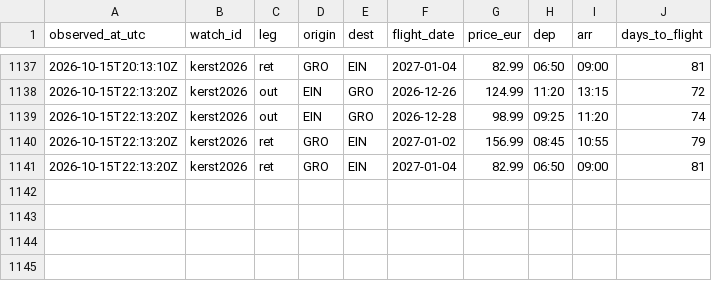
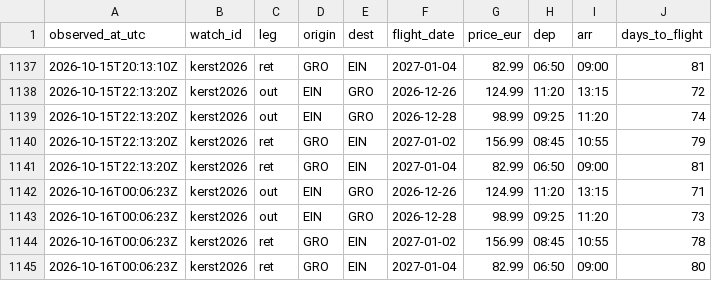
Before and after one commit to 3oo3zL0L/ehv-gro-pricewatch, a CSV file: data/prices.csv, drawn as a sheet; only a part is shown, gaps mark what is left out; the diff names each change by its address in the sheet, - before the commit and + after, or states it on an @@ line.

Commit message:
prices: 2026-10-16T00:06:28Z

```diff
--- a/data/prices.csv
+++ b/data/prices.csv
+row 1142: 2026-10-16T00:06:23Z | kerst2026 | out | EIN | GRO | 2026-12-26 | 124.99 | 11:20 | 13:15 | 71
+row 1143: 2026-10-16T00:06:23Z | kerst2026 | out | EIN | GRO | 2026-12-28 | 98.99 | 09:25 | 11:20 | 73
+row 1144: 2026-10-16T00:06:23Z | kerst2026 | ret | GRO | EIN | 2027-01-02 | 156.99 | 08:45 | 10:55 | 78
+row 1145: 2026-10-16T00:06:23Z | kerst2026 | ret | GRO | EIN | 2027-01-04 | 82.99 | 06:50 | 09:00 | 80
```
Also changed, not shown: 1 other file.
